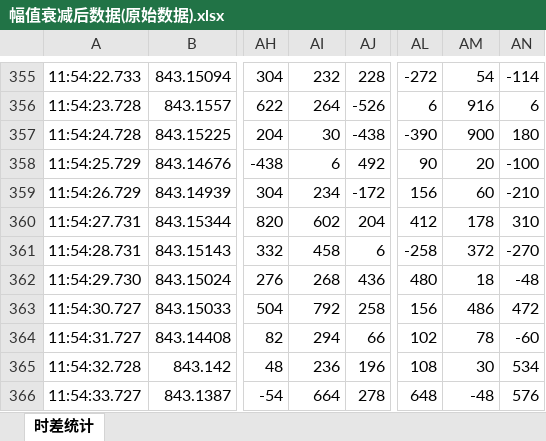
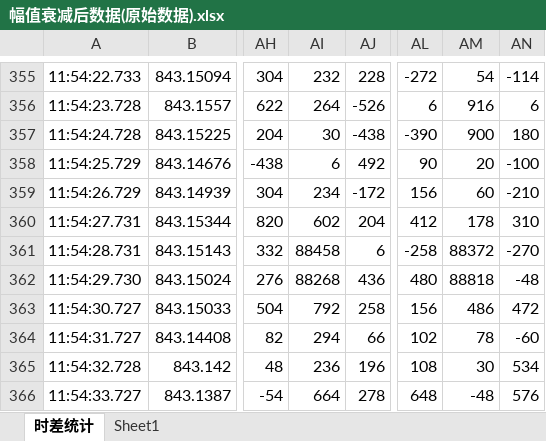
Before and after one commit to DoubleC01/serialtool, an Excel workbook: 幅值衰减后数据(原始数据).xlsx, sheet 时差统计, drawn as a sheet; only a part is shown, gaps mark what is left out; values as stored, in another font and other column widths than the file's, no borders; the diff names each change by its address in the sheet, - before the commit and + after, or states it on an @@ line.

```diff
--- a/幅值衰减后数据(原始数据).xlsx (sheet 时差统计)
+++ b/幅值衰减后数据(原始数据).xlsx (sheet 时差统计)
+sheet tab: Sheet1
-AI361: 458
+AI361: 88458
-AM361: 372
+AM361: 88372
-AI362: 268
+AI362: 88268
-AM362: 18
+AM362: 88818
```
Also changed, not shown: 3 other files.
